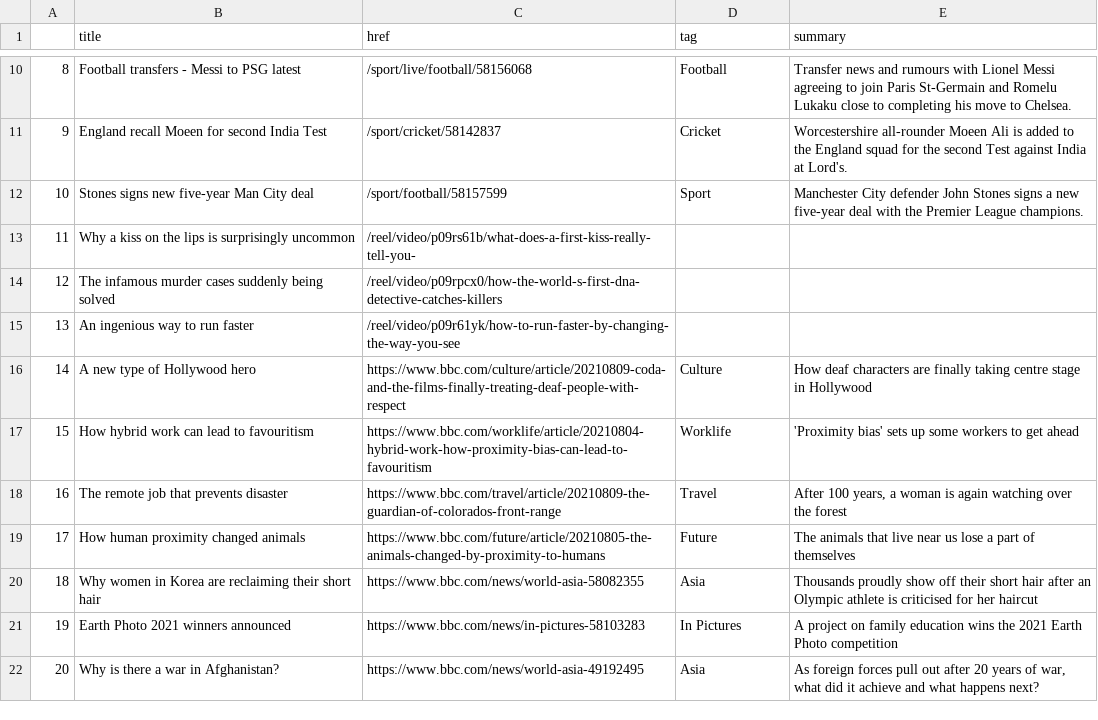
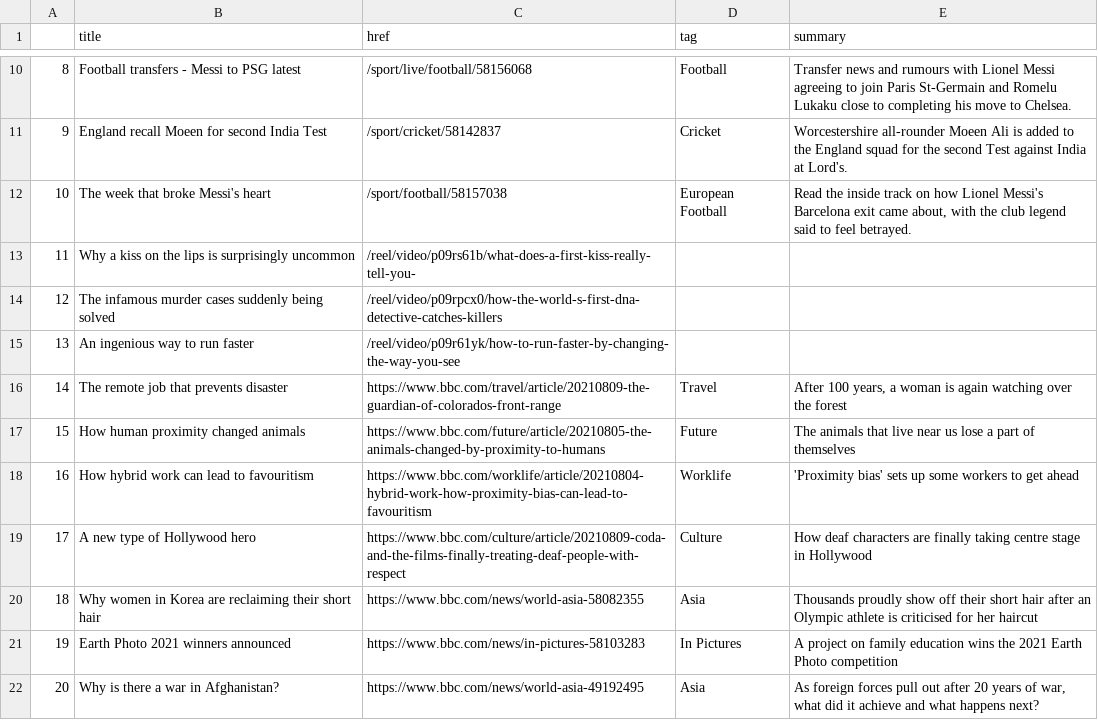
Before and after one commit to anth3lia/automatic-scraper, a CSV file: bbc-headlines.csv, drawn as a sheet; only a part is shown, gaps mark what is left out; removed rows and columns are numbered as before the commit, all else as after; the diff names each change by its address in the sheet, - before the commit and + after, or states it on an @@ line.

```diff
--- a/bbc-headlines.csv
+++ b/bbc-headlines.csv
-row 12: 10 | Stones signs new five-year Man City deal | /sport/football/58157599 | Sport | Manchester City defender John Stones signs a new five-year deal with the Premier League champions.
+row 12: 10 | The week that broke Messi's heart | /sport/football/58157038 | European Football | Read the inside track on how Lionel Messi's Barcelona exit came about, with the club legend said to feel betrayed.
@@ column A renumbered between rows 16 and 17 @@
@@ row 17 moved to row 18: 16 @@
@@ row 16 moved to row 19: 17 @@
```
